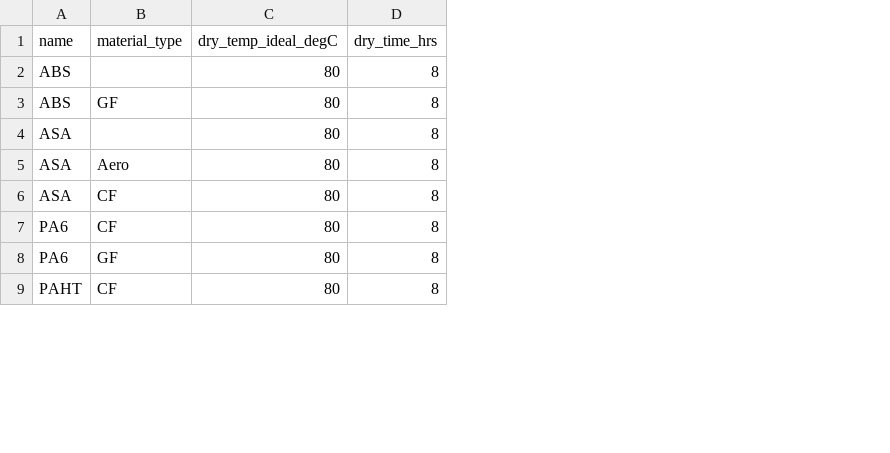
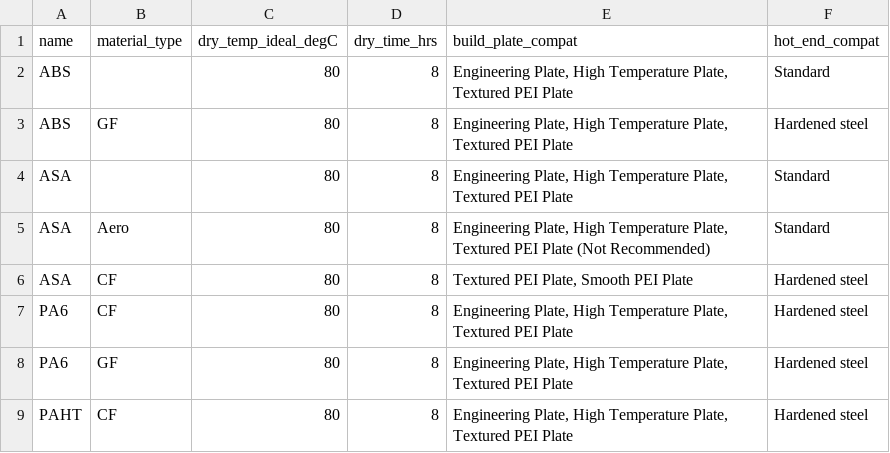
Before and after one commit to jamescoller/inventory_management, a CSV file: docs/filament-tds-specs.csv, drawn as a sheet; only a part is shown; the diff names each change by its address in the sheet, - before the commit and + after, or states it on an @@ line.

```diff
--- a/docs/filament-tds-specs.csv
+++ b/docs/filament-tds-specs.csv
+column E (build_plate_compat), rows 2-9: Engineering Plate, High Temperature Plate, Textured PEI Plate | Engineering Plate, High Temperature Plate, Textured PEI Plate | Engineering Plate, High Temperature Plate, Textured PEI Plate | Engineering Plate, High Temperature Plate, Textured PEI Plate (Not Recommended) | Textured PEI Plate, Smooth PEI Plate | Engineering Plate, High Temperature Plate, Textured PEI Plate | Engineering Plate, High Temperature Plate, Textured PEI Plate | Engineering Plate, High Temperature Plate, Textured PEI Plate
+column F (hot_end_compat), rows 2-9: Standard | Hardened steel | Standard | Standard | Hardened steel | Hardened steel | Hardened steel | Hardened steel
```
Also changed, not shown: 8 other files.
